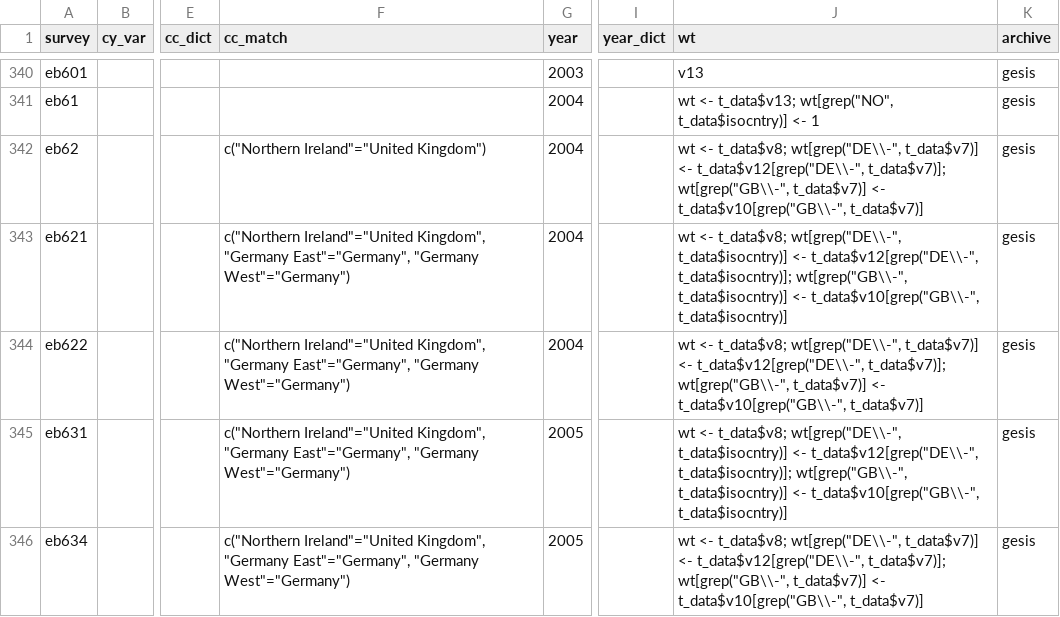
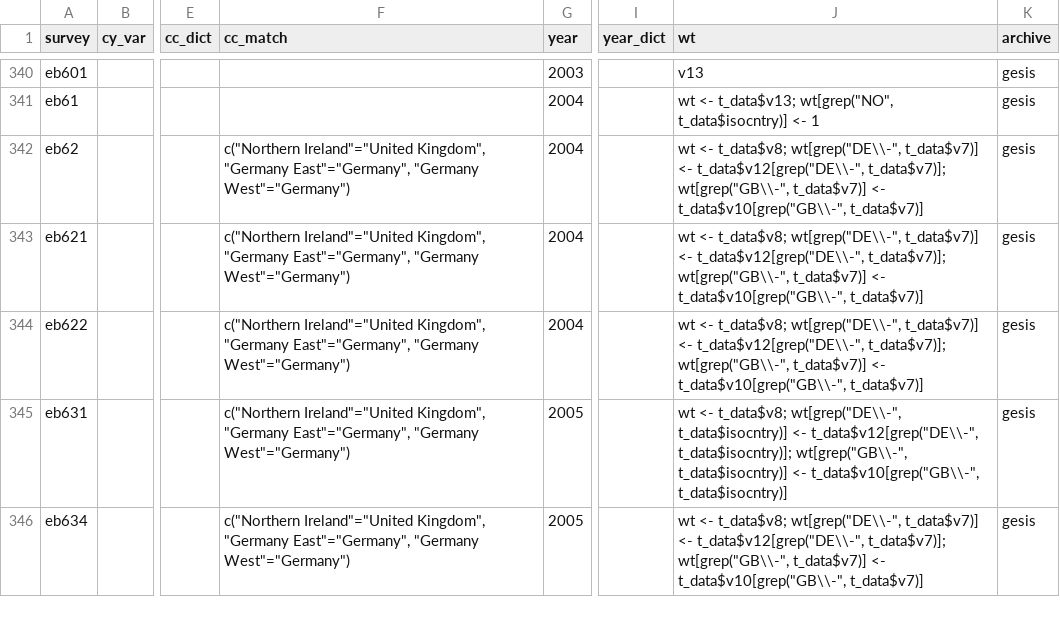
Before and after one commit to fsolt/DCPOtools, a CSV file: data/surveys_data.csv, drawn as a sheet; only a part is shown, gaps mark what is left out; the diff covers the shown part only; the diff names each change by its address in the sheet, - before the commit and + after, or states it on an @@ line.

Commit message:
all @Tyhcass changes from 2021-05-30 email

```diff
--- a/data/surveys_data.csv
+++ b/data/surveys_data.csv
-F342 (cc_match): c("Northern Ireland"="United Kingdom")
+F342 (cc_match): c("Northern Ireland"="United Kingdom", "Germany East"="Germany", "Germany West"="Germany")
-J343 (wt): …t_data$v8; wt[grep("DE\\-", t_data$isocntry)] <- t_data$v12[grep("DE\\-", t_data$isocntry)]; wt[grep("GB\\-", t_data$isocntry)] <- t_data$v10[grep("GB\\-", t_data$isocntry)]
+J343 (wt): …t_data$v8; wt[grep("DE\\-", t_data$v7)] <- t_data$v12[grep("DE\\-", t_data$v7)]; wt[grep("GB\\-", t_data$v7)] <- t_data$v10[grep("GB\\-", t_data$v7)]
```
Also changed, not shown: 33 edited cells elsewhere in this file.
